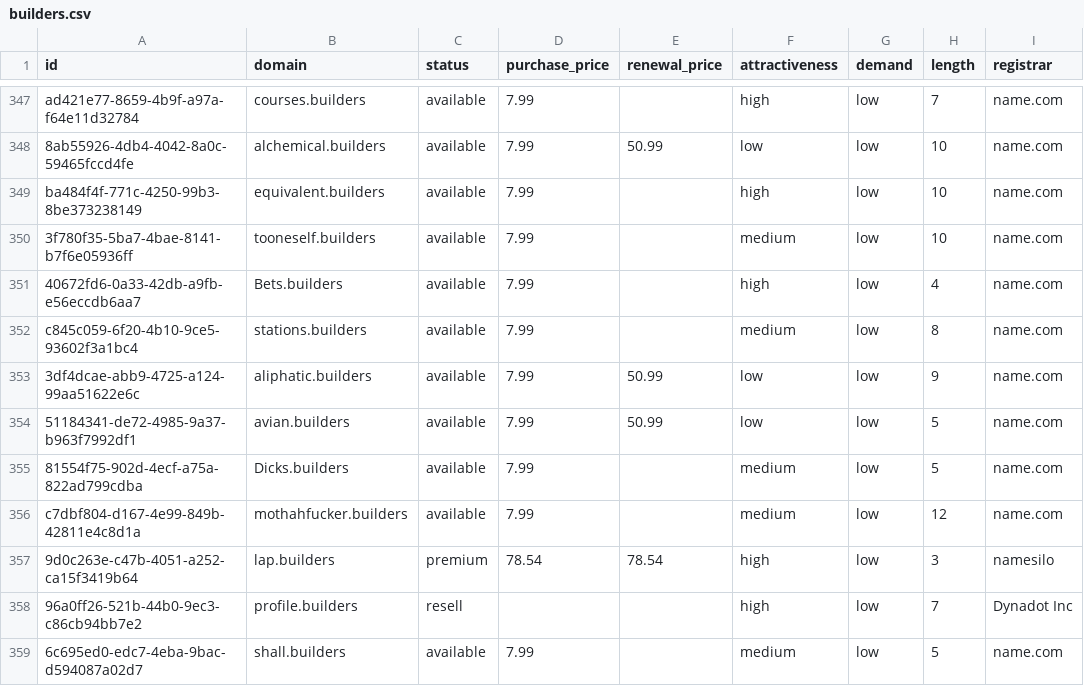
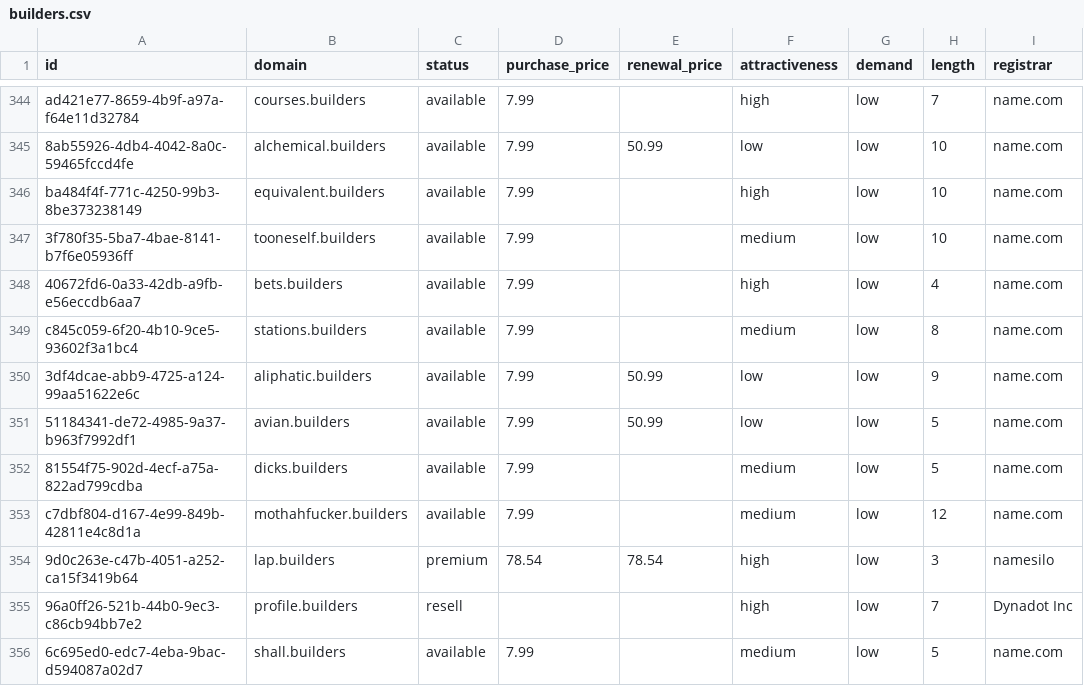
Before and after one commit to UniqueDomains/builders-oneword-domains, a CSV file: builders.csv, drawn as a sheet; only a part is shown, gaps mark what is left out; addresses are those after the commit; the diff covers the shown part only; the diff names each change by its address in the sheet, - before the commit and + after, or states it on an @@ line.

Commit message:
Domains update

```diff
--- a/builders.csv
+++ b/builders.csv
-B348 (domain): Bets.builders
+B348 (domain): bets.builders
-B352 (domain): Dicks.builders
+B352 (domain): dicks.builders
```
Also changed, not shown: 4 added rows, 4 removed rows and 97 edited cells elsewhere in this file, 4 other files.
